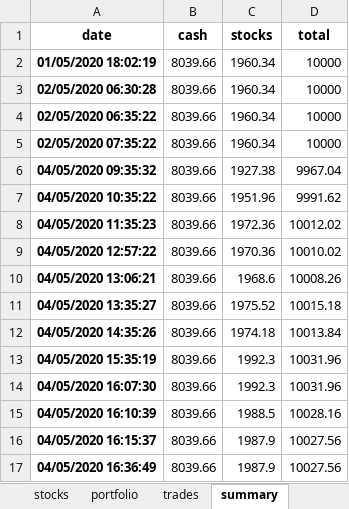
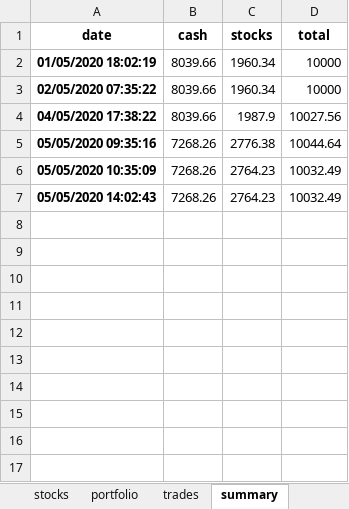
Before and after one commit to Patrickdg/AL-the-Trader, an Excel workbook: __testing/portfolio.xlsx, sheet summary, drawn as a sheet; values as stored, in another font and other column widths than the file's, no borders; removed rows and columns are numbered as before the commit, all else as after; the diff names each change by its address in the sheet, - before the commit and + after, or states it on an @@ line.

```diff
--- a/__testing/portfolio.xlsx (sheet summary)
+++ b/__testing/portfolio.xlsx (sheet summary)
-row 3: 02/05/2020 06:30:28 | 8039.66 | 1960.34 | 10000
-row 4: 02/05/2020 06:35:22 | 8039.66 | 1960.34 | 10000
-row 6: 04/05/2020 09:35:32 | 8039.66 | 1927.38 | 9967.04
-row 7: 04/05/2020 10:35:22 | 8039.66 | 1951.96 | 9991.62
-row 8: 04/05/2020 11:35:23 | 8039.66 | 1972.36 | 10012.02
-row 9: 04/05/2020 12:57:22 | 8039.66 | 1970.36 | 10010.02
-row 10: 04/05/2020 13:06:21 | 8039.66 | 1968.6 | 10008.26
-row 11: 04/05/2020 13:35:27 | 8039.66 | 1975.52 | 10015.18
-row 12: 04/05/2020 14:35:26 | 8039.66 | 1974.18 | 10013.84
-row 13: 04/05/2020 15:35:19 | 8039.66 | 1992.3 | 10031.96
-row 14: 04/05/2020 16:07:30 | 8039.66 | 1992.3 | 10031.96
-row 15: 04/05/2020 16:10:39 | 8039.66 | 1988.5 | 10028.16
-A4 (date): 04/05/2020 16:15:37
+A4 (date): 04/05/2020 17:38:22
-row 17: 04/05/2020 16:36:49 | 8039.66 | 1987.9 | 10027.56
+row 5: 05/05/2020 09:35:16 | 7268.26 | 2776.38 | 10044.64
+row 6: 05/05/2020 10:35:09 | 7268.26 | 2764.23 | 10032.49
+row 7: 05/05/2020 14:02:43 | 7268.26 | 2764.23 | 10032.49
```
Also changed, not shown: sheet watchlist, sheet stocks, sheet trades, sheet portfolio, portfolio.xlsx, 3 other files.
